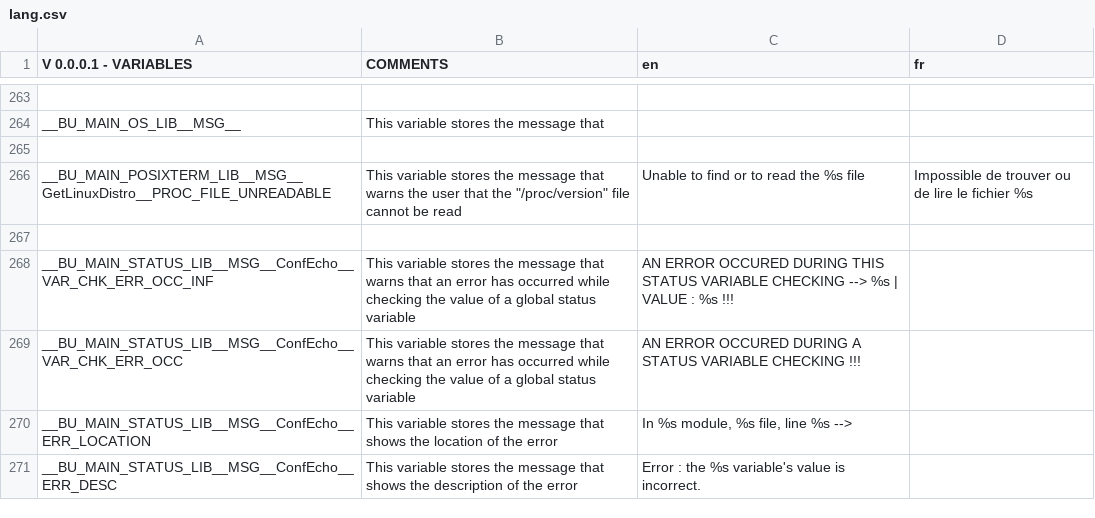
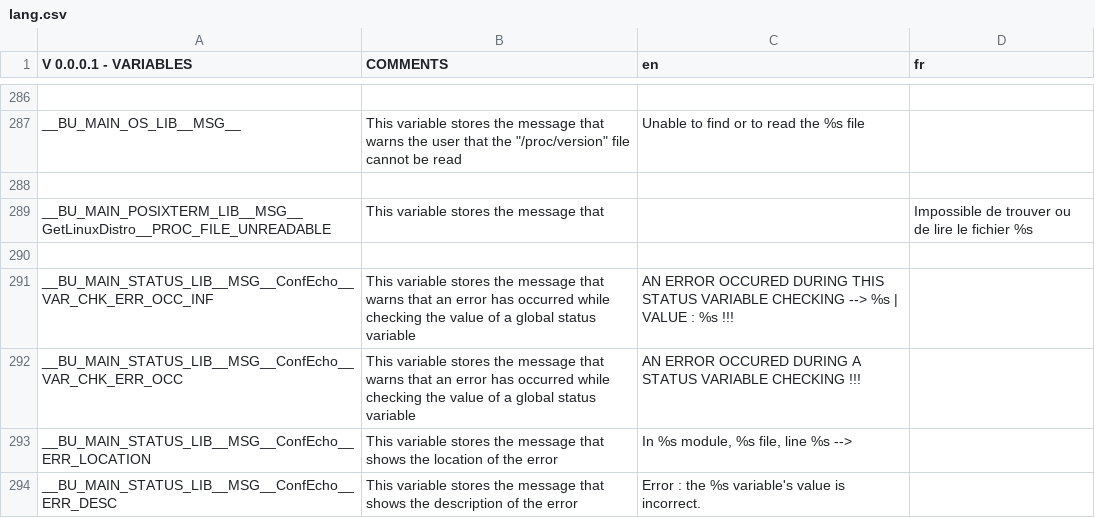
Before and after one commit to DimitriObeid/Bash-Utils, a CSV file: lib/lang/lang.csv, drawn as a sheet; only a part is shown, gaps mark what is left out; addresses are those after the commit; the diff covers the shown part only; the diff names each change by its address in the sheet, - before the commit and + after, or states it on an @@ line.

```diff
--- a/lib/lang/lang.csv
+++ b/lib/lang/lang.csv
-B287 (COMMENTS): …message that
+B287 (COMMENTS): …message that warns the user that the "/proc/version" file cannot be read
-C287 (en): (empty)
+C287 (en): Unable to find or to read the %s file
-B289 (COMMENTS): …message that warns the user that the "/proc/version" file cannot be read
+B289 (COMMENTS): …message that
-C289 (en): Unable to find or to read the %s file
+C289 (en): (empty)
```
Also changed, not shown: 25 added rows and 2 removed rows elsewhere in this file, 2 other files.
